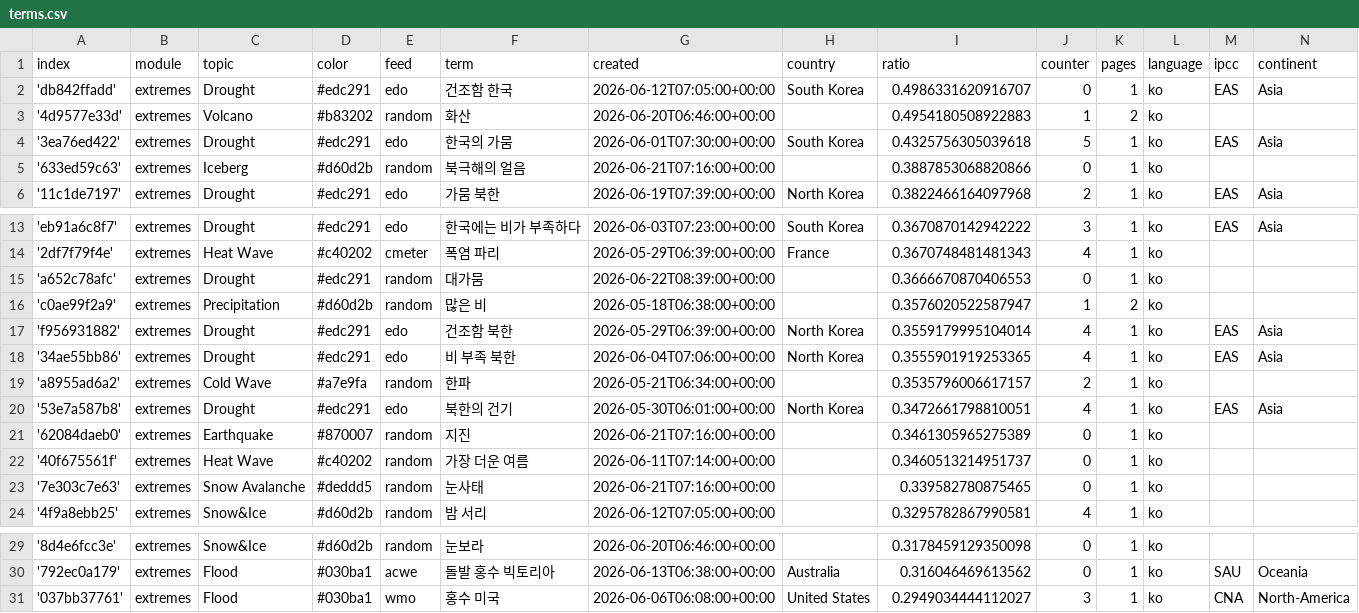
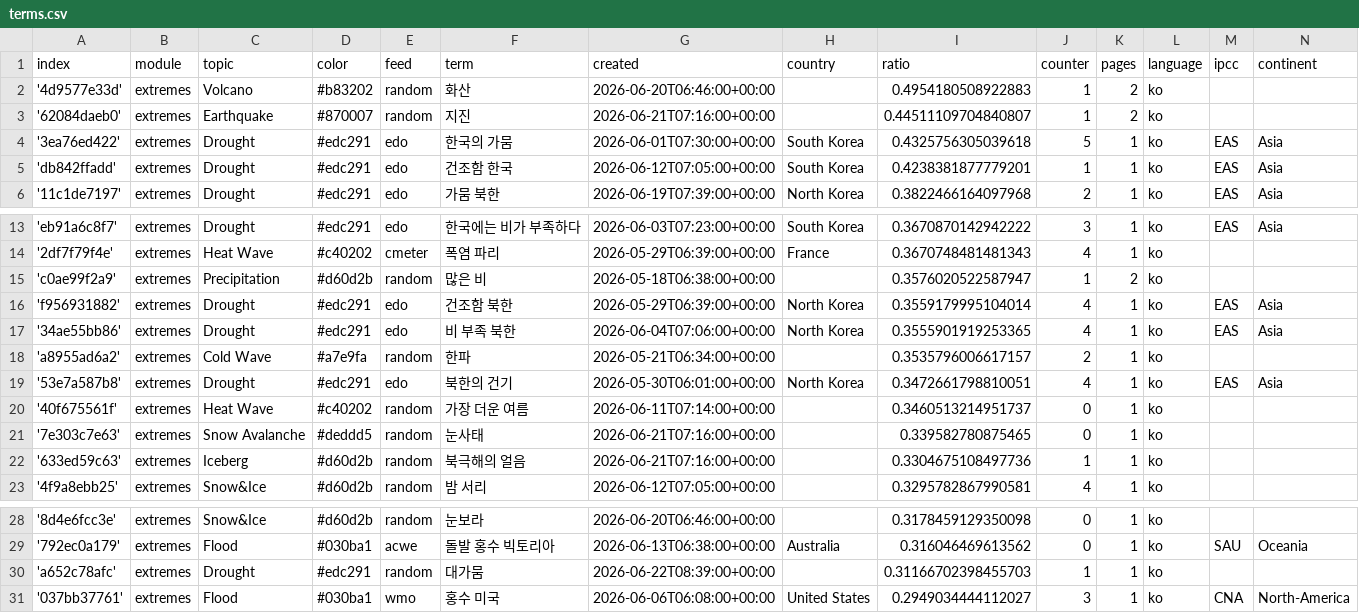
Before and after one commit to kamic-news/koreanExtremes, a CSV file: terms.csv, drawn as a sheet; only a part is shown, gaps mark what is left out; removed rows and columns are numbered as before the commit, all else as after; the diff names each change by its address in the sheet, - before the commit and + after, or states it on an @@ line.

```diff
--- a/terms.csv
+++ b/terms.csv
-row 2: 'db842ffadd' | extremes | Drought | #edc291 | edo | 건조함 한국 | 2026-06-12T07:05:00+00:00 | South Korea | 0.4986331620916707 | 0 | 1 | ko | EAS | Asia
+row 3: '62084daeb0' | extremes | Earthquake | #870007 | random | 지진 | 2026-06-21T07:16:00+00:00 |  | 0.44511109704840807 | 1 | 2 | ko
-row 5: '633ed59c63' | extremes | Iceberg | #d60d2b | random | 북극해의 얼음 | 2026-06-21T07:16:00+00:00 |  | 0.3887853068820866 | 0 | 1 | ko
+row 5: 'db842ffadd' | extremes | Drought | #edc291 | edo | 건조함 한국 | 2026-06-12T07:05:00+00:00 | South Korea | 0.4238381877779201 | 1 | 1 | ko | EAS | Asia
-row 15: 'a652c78afc' | extremes | Drought | #edc291 | random | 대가뭄 | 2026-06-22T08:39:00+00:00 |  | 0.3666670870406553 | 0 | 1 | ko
-row 21: '62084daeb0' | extremes | Earthquake | #870007 | random | 지진 | 2026-06-21T07:16:00+00:00 |  | 0.3461305965275389 | 0 | 1 | ko
+row 22: '633ed59c63' | extremes | Iceberg | #d60d2b | random | 북극해의 얼음 | 2026-06-21T07:16:00+00:00 |  | 0.3304675108497736 | 1 | 1 | ko
+row 30: 'a652c78afc' | extremes | Drought | #edc291 | random | 대가뭄 | 2026-06-22T08:39:00+00:00 |  | 0.31166702398455703 | 1 | 1 | ko
```
Also changed, not shown: 1 other file.
